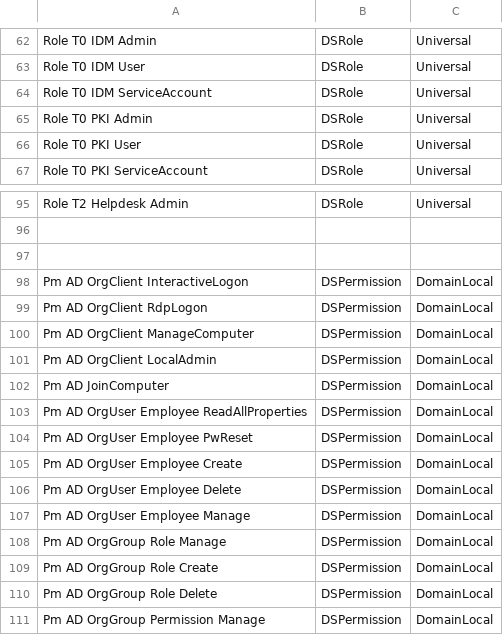
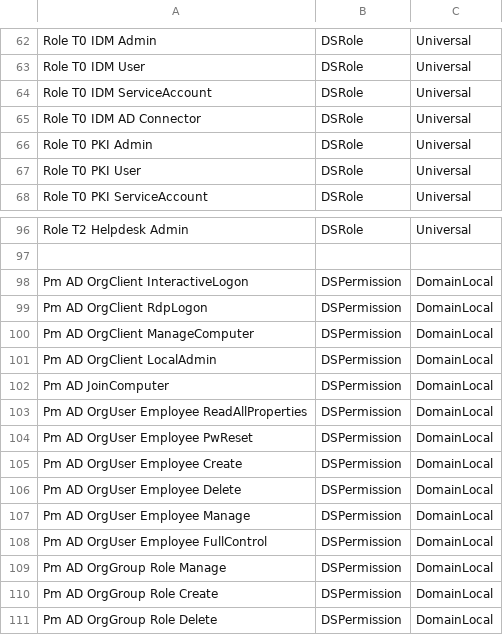
Before and after one commit to zampleworks/lab-dehydration-kit, a CSV file: ADDS/Objects/Groups.csv, drawn as a sheet; only a part is shown, gaps mark what is left out; the shorter side is filled out with more unchanged rows.

```diff
--- a/ADDS/Objects/Groups.csv
+++ b/ADDS/Objects/Groups.csv
@@ -64,2 +64,3 @@ Role T0 IDM User;DSRole;Universal
 Role T0 IDM ServiceAccount;DSRole;Universal
+Role T0 IDM AD Connector;DSRole;Universal
 Role T0 PKI Admin;DSRole;Universal
@@ -96,3 +97,2 @@ Role T2 Helpdesk Admin;DSRole;Universal
 
-
 Pm AD OrgClient InteractiveLogon;DSPermission;DomainLocal
@@ -107,2 +107,3 @@ Pm AD OrgUser Employee Delete;DSPermission;DomainLocal
 Pm AD OrgUser Employee Manage;DSPermission;DomainLocal
+Pm AD OrgUser Employee FullControl;DSPermission;DomainLocal
 Pm AD OrgGroup Role Manage;DSPermission;DomainLocal
```
Also changed, not shown: ADDS/Objects/Delegations.csv, ADDS/Objects/GroupMembers.csv, 2 other files.
